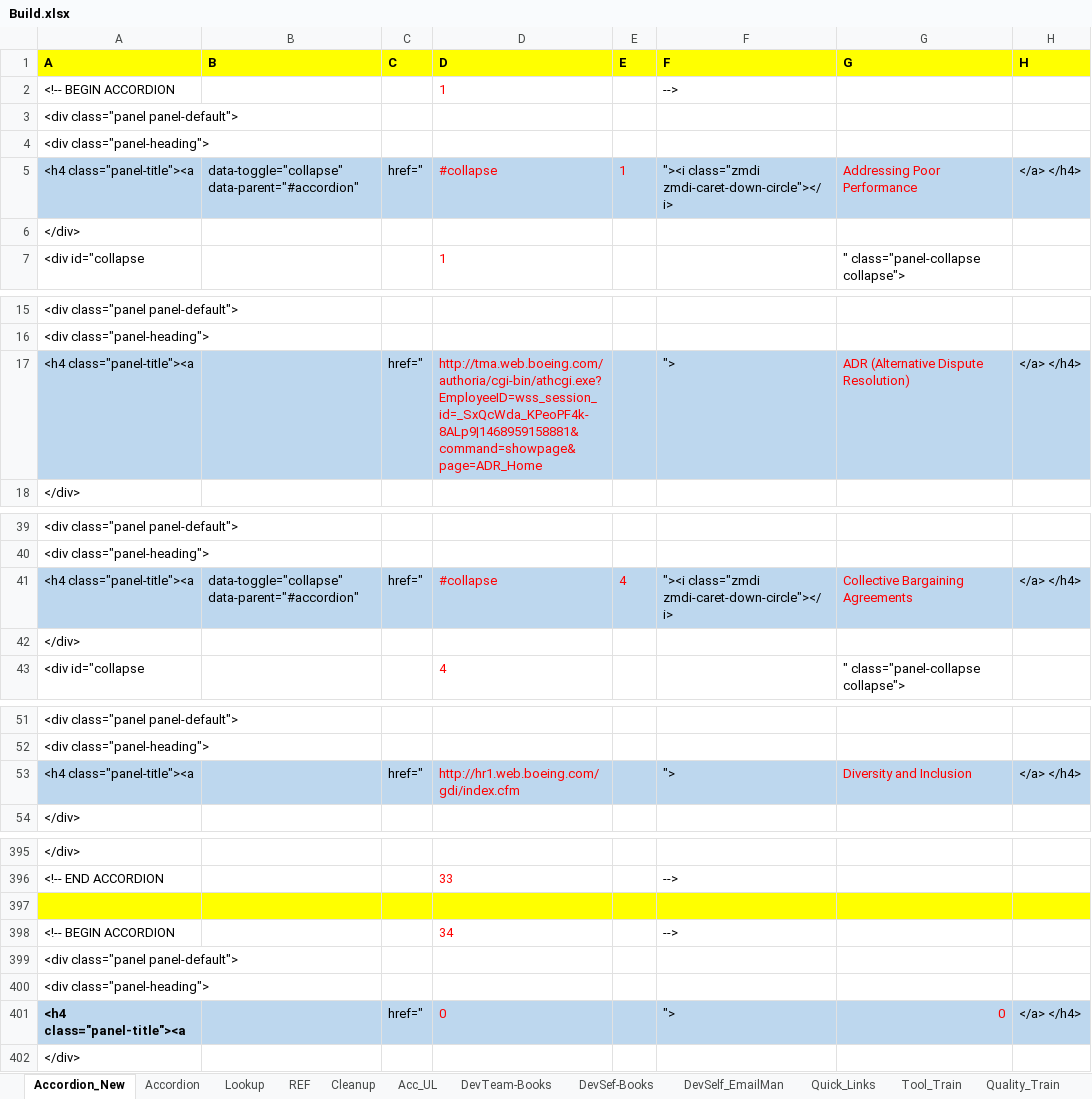
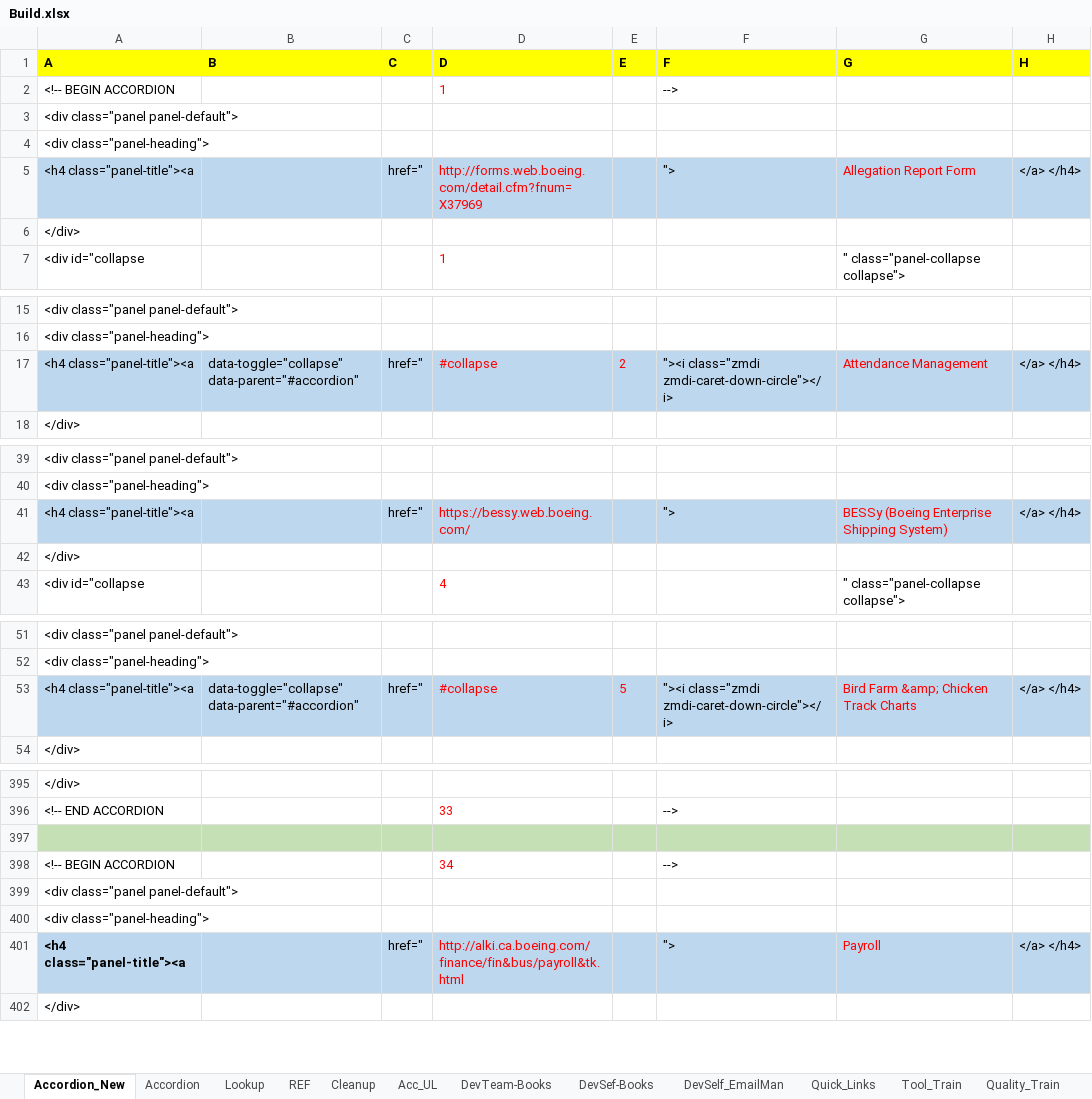
Before and after one commit to RocketZone/FFLSupport, an Excel workbook: A.Template/Build.xlsx, sheet Accordion_New, drawn as a sheet; only a part is shown, gaps mark what is left out; values as stored, in another font and other column widths than the file's, no borders; the diff covers the shown part only; the diff names each change by its address in the sheet, - before the commit and + after, or states it on an @@ line.

```diff
--- a/A.Template/Build.xlsx (sheet Accordion_New)
+++ b/A.Template/Build.xlsx (sheet Accordion_New)
-B5 (B): data-toggle="collapse" data-parent="#accordion"
+B5 (B): (empty)
-D5 (D): #collapse
+D5 (D): http://forms.web.boeing.com/detail.cfm?fnum=X37969
-E5 (E): 1
+E5 (E): (empty)
-F5 (F): "><i class="zmdi zmdi-caret-down-circle"></i>
+F5 (F): ">
-G5 (G): Addressing Poor Performance
+G5 (G): Allegation Report Form
-B17 (B): (empty)
+B17 (B): data-toggle="collapse" data-parent="#accordion"
-D17 (D): http://tma.web.boeing.com/authoria/cgi-bin/athcgi.exe?EmployeeID=wss_session_id=_SxQcWda_KPeoPF4k-8ALp9|1468959158881&command=showpage&page=ADR_Home
+D17 (D): #collapse
-E17 (E): (empty)
+E17 (E): 2
-F17 (F): ">
+F17 (F): "><i class="zmdi zmdi-caret-down-circle"></i>
-G17 (G): ADR (Alternative Dispute Resolution)
+G17 (G): Attendance Management
-B41 (B): data-toggle="collapse" data-parent="#accordion"
+B41 (B): (empty)
-D41 (D): #collapse
+D41 (D): https://bessy.web.boeing.com/
-E41 (E): 4
+E41 (E): (empty)
-F41 (F): "><i class="zmdi zmdi-caret-down-circle"></i>
+F41 (F): ">
-G41 (G): Collective Bargaining Agreements
+G41 (G): BESSy (Boeing Enterprise Shipping System)
-B53 (B): (empty)
+B53 (B): data-toggle="collapse" data-parent="#accordion"
-D53 (D): http://hr1.web.boeing.com/gdi/index.cfm
+D53 (D): #collapse
-E53 (E): (empty)
+E53 (E): 5
-F53 (F): ">
+F53 (F): "><i class="zmdi zmdi-caret-down-circle"></i>
-G53 (G): Diversity and Inclusion
+G53 (G): Bird Farm &amp; Chicken Track Charts
-A397:H397 fill: #FFFF00
+A397:H397 fill: #C5E0B4
-D401 (D): 0
+D401 (D): http://alki.ca.boeing.com/finance/fin&bus/payroll&tk.html
-G401 (G): 0
+G401 (G): Payroll
```
Also changed, not shown: 36 added rows and 92 edited cells elsewhere in this sheet, sheet Lookup, sheet Accordion, sheet Acc_UL, Excel/FLL_Website_Content_0306.xlsx.
